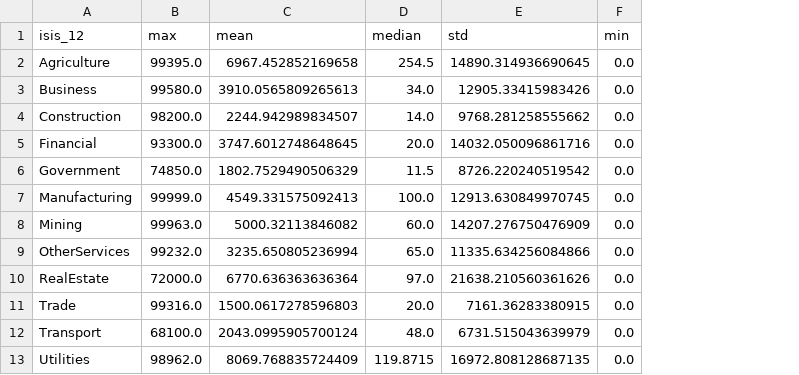
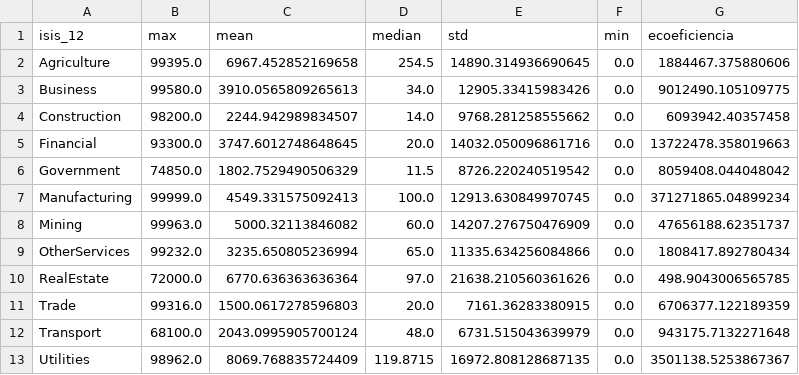
Before and after one commit to olandialopes/base-de-dados_indicadores-ambientais, a CSV file: analise_descritiva/descritivas_quant_poluentes_emitidos_setor.csv, drawn as a sheet; the diff names each change by its address in the sheet, - before the commit and + after, or states it on an @@ line.

```diff
--- a/analise_descritiva/descritivas_quant_poluentes_emitidos_setor.csv
+++ b/analise_descritiva/descritivas_quant_poluentes_emitidos_setor.csv
+column G (ecoeficiencia), rows 2-13: 1884467.375880606 | 9012490.105109775 | 6093942.40357458 | 13722478.358019663 | 8059408.044048042 | 371271865.04899234 | 47656188.62351737 | 1808417.892780434 | 498.9043006565785 | 6706377.122189359 | 943175.7132271648 | 3501138.5253867367
```
Also changed, not shown: analise_descritiva/descritivas_quant_efluentes_liquidos_setor.csv, analise_descritiva/descritivas_quant_residuos_solidos_setor.csv, 10 other files.
